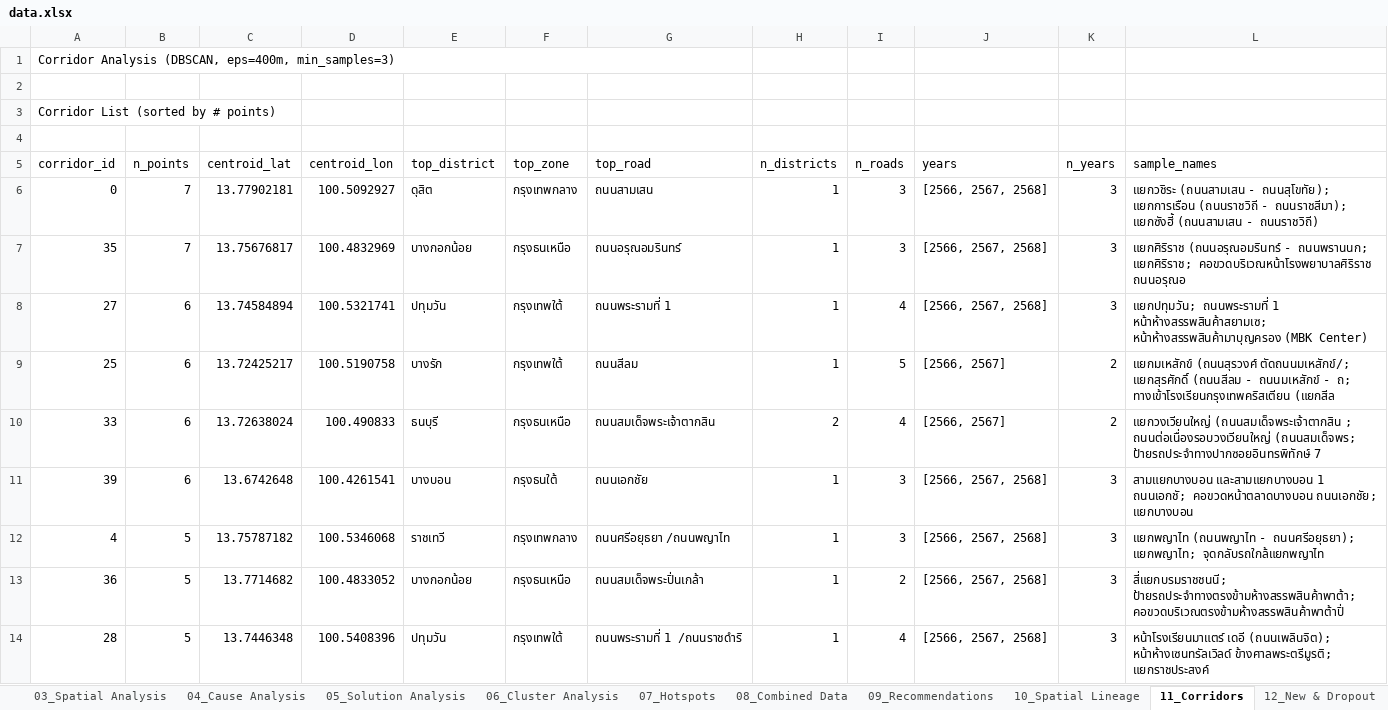
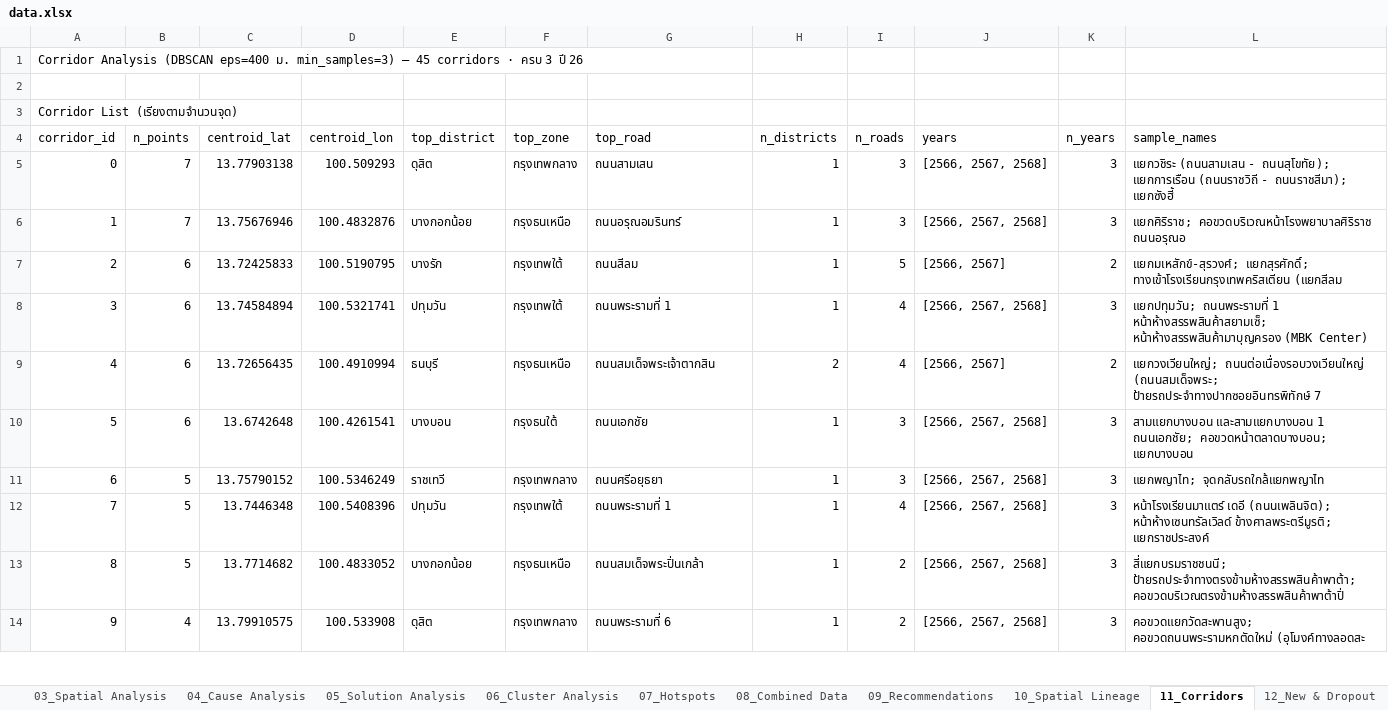
Before and after one commit to BMA-Statistics-PW/BMA-Congestion-Problem, an Excel workbook: data.xlsx, sheet 11_Corridors, drawn as a sheet; only a part is shown; values as stored, in another font and other column widths than the file's, no cell formats; removed rows and columns are numbered as before the commit, all else as after; the diff covers the shown part only; the diff names each change by its address in the sheet, - before the commit and + after, or states it on an @@ line.

Commit message:
regenerate: ชีตวิเคราะห์ 01-12 ทั้งหมดจากชุดข้อมูลตรวจทาน 11 ก.ค. 2569
- 01 Executive Summary: lineage ≤250m ใหม่ (มาจาก 66 = 67 จุด/53%, ใหม่ 60),
  จุดเรื้อรัง 3 ปี 23 (≤250m) / 13 (เกณฑ์ <20 ม.), KPI เฉพาะ กทม.
- 02-05: โซน/เขต/ลักษณะพื้นที่/มาตรการ คำนวณใหม่ (% และ mean เฉพาะ กทม.)
- 06: n_points/avg_progress คำนวณใหม่จาก centroid เดิม
- 07 Hotspots เขต×ถนน: 84 กลุ่มหลายปี (chronic 3 ปี = 20)
- 10 Spatial Lineage: carry 62 (23.3%)/dropout 204 + รายโซน (พิกัดฉบับแก้)
- 11 Corridors: DBSCAN eps 400 ม. min 3 = 45 corridors (ครบ 3 ปี 26)
- 12 New & Dropout: จุดใหม่ 67 = 60, ใหม่ 68 = 8, กลับมาจาก 66 = 18
- data.xlsx ชีต 01-12 เขียนใหม่ทั้งหมดให้ตรง JSON

© Prapawadee_W.

```diff
--- a/data.xlsx (sheet 11_Corridors)
+++ b/data.xlsx (sheet 11_Corridors)
-A1 (corridor_id): Corridor Analysis (DBSCAN, eps=400m, min_samples=3)
+A1 (corridor_id): Corridor Analysis (DBSCAN eps=400 ม. min_samples=3) — 45 corridors · ครบ 3 ปี 26
-A3 (corridor_id): Corridor List (sorted by # points)
+A3 (corridor_id): Corridor List (เรียงตามจำนวนจุด)
-row 4: (empty)
-C5 (centroid_lat): 13.77902181
+C5 (centroid_lat): 13.77903138
-D5 (centroid_lon): 100.5092927
+D5 (centroid_lon): 100.509293
-L5 (sample_names): …ถนนราชสีมา); แยกซังฮี้ (ถนนสามเสน - ถนนราชวิถี)
+L5 (sample_names): …ถนนราชสีมา); แยกซังฮี้
-A6 (corridor_id): 35
+A6 (corridor_id): 1
-C6 (centroid_lat): 13.75676817
+C6 (centroid_lat): 13.75676946
-D6 (centroid_lon): 100.4832969
+D6 (centroid_lon): 100.4832876
-L6 (sample_names): แยกศิริราช (ถนนอรุณอมรินทร์ - ถนนพรานนก; แยกศิริราช; คอขวดบริเวณหน้าโรงพยาบาลศิริราช…
+L6 (sample_names): แยกศิริราช; คอขวดบริเวณหน้าโรงพยาบาลศิริราช…
+row 7: 2 | 6 | 13.72425833 | 100.5190795 | บางรัก | กรุงเทพใต้ | ถนนสีลม | 1 | 5 | [2566, 2567] | 2 | แยกมเหสักข์-สุรวงศ์; แยกสุรศักดิ์; ทางเข้าโรงเรียนกรุงเทพคริสเตียน (แยกสีลม
-A8 (corridor_id): 27
+A8 (corridor_id): 3
-L8 (sample_names): …ถนนพระรามที่ 1 หน้าห้างสรรพสินค้าสยามเซ; หน้าห้างสรรพสินค้ามาบุญครอง (MBK…
+L8 (sample_names): …ถนนพระรามที่ 1 หน้าห้างสรรพสินค้าสยามเซ็; หน้าห้างสรรพสินค้ามาบุญครอง (MBK…
-row 9: 25 | 6 | 13.72425217 | 100.5190758 | บางรัก | กรุงเทพใต้ | ถนนสีลม | 1 | 5 | [2566, 2567] | 2 | แยกมเหสักข์ (ถนนสุรวงศ์ ตัดถนนมเหสักข์/; แยกสุรศักดิ์ (ถนนสีลม - ถนนมเหสักข์ - ถ; ทางเข้าโรงเรียนกรุงเทพคริสเตียน (แยกสีล
-A9 (corridor_id): 33
+A9 (corridor_id): 4
-C9 (centroid_lat): 13.72638024
+C9 (centroid_lat): 13.72656435
-D9 (centroid_lon): 100.490833
+D9 (centroid_lon): 100.4910994
-L9 (sample_names): แยกวงเวียนใหญ่ (ถนนสมเด็จพระเจ้าตากสิน ; ถนนต่อเนื่องรอบวงเวียนใหญ่ (ถนนสมเด็จพร; ป้ายรถประจำทางปากซอยอินทรพิทักษ์ 7
+L9 (sample_names): แยกวงเวียนใหญ่; ถนนต่อเนื่องรอบวงเวียนใหญ่ (ถนนสมเด็จพระ; ป้ายรถประจำทางปากซอยอินทรพิทักษ์ 7
-A10 (corridor_id): 39
+A10 (corridor_id): 5
-L10 (sample_names): …และสามแยกบางบอน 1 ถนนเอกชั; คอขวดหน้าตลาดบางบอน ถนนเอกชัย; แยกบางบอน
+L10 (sample_names): …และสามแยกบางบอน 1 ถนนเอกชัย; คอขวดหน้าตลาดบางบอน; แยกบางบอน
-A11 (corridor_id): 4
+A11 (corridor_id): 6
-C11 (centroid_lat): 13.75787182
+C11 (centroid_lat): 13.75790152
-D11 (centroid_lon): 100.5346068
+D11 (centroid_lon): 100.5346249
-G11 (top_road): ถนนศรีอยุธยา /ถนนพญาไท
+G11 (top_road): ถนนศรีอยุธยา
-L11 (sample_names): แยกพญาไท (ถนนพญาไท - ถนนศรีอยุธยา); แยกพญาไท; จุดกลับรถใกล้แยกพญาไท
+L11 (sample_names): แยกพญาไท; จุดกลับรถใกล้แยกพญาไท
+row 12: 7 | 5 | 13.7446348 | 100.5408396 | ปทุมวัน | กรุงเทพใต้ | ถนนพระรามที่ 1 | 1 | 4 | [2566, 2567, 2568] | 3 | หน้าโรงเรียนมาแตร์ เดอี (ถนนเพลินจิต); หน้าห้างเซนทรัลเวิลด์ ข้างศาลพระตรีมูรติ; แยกราชประสงค์
-A13 (corridor_id): 36
+A13 (corridor_id): 8
-row 14: 28 | 5 | 13.7446348 | 100.5408396 | ปทุมวัน | กรุงเทพใต้ | ถนนพระรามที่ 1 /ถนนราชดำริ | 1 | 4 | [2566, 2567, 2568] | 3 | หน้าโรงเรียนมาแตร์ เดอี (ถนนเพลินจิต); หน้าห้างเซนทรัลเวิลด์ ข้างศาลพระตรีมูรติ; แยกราชประสงค์
+row 14: 9 | 4 | 13.79910575 | 100.533908 | ดุสิต | กรุงเทพกลาง | ถนนพระรามที่ 6 | 1 | 2 | [2566, 2567, 2568] | 3 | คอขวดแยกวัดสะพานสูง; คอขวดถนนพระรามหกตัดใหม่ (อุโมงค์ทางลอดสะ
```
Also changed, not shown: 14 added rows, 19 removed rows and 92 edited cells elsewhere in this sheet, sheet 12_New & Dropout, sheet 07_Hotspots, sheet 03_Spatial Analysis, sheet 06_Cluster Analysis, sheet 05_Solution Analysis, sheet 01_Executive Summary, 4 more sheets, cell formats, 12 other files.
